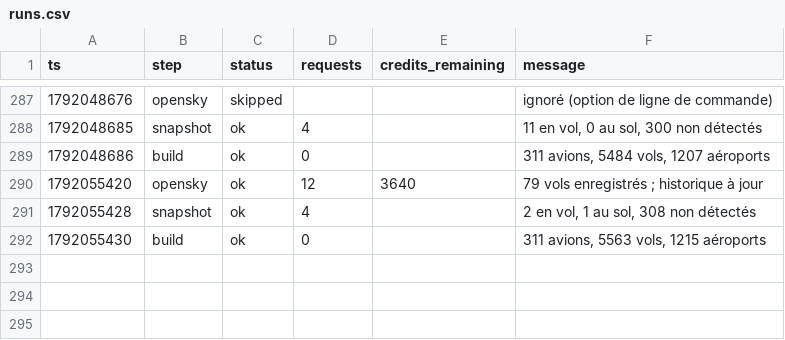
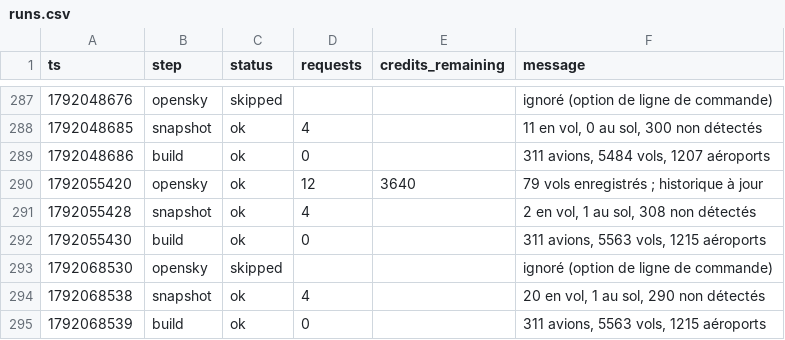
Before and after one commit to phelelep/Jet_Scrapper, a CSV file: data/runs.csv, drawn as a sheet; only a part is shown, gaps mark what is left out; the diff names each change by its address in the sheet, - before the commit and + after, or states it on an @@ line.

```diff
--- a/data/runs.csv
+++ b/data/runs.csv
+row 293: 1792068530 | opensky | skipped |  |  | ignoré (option de ligne de commande)
+row 294: 1792068538 | snapshot | ok | 4 |  | 20 en vol, 1 au sol, 290 non détectés
+row 295: 1792068539 | build | ok | 0 |  | 311 avions, 5563 vols, 1215 aéroports
```
Also changed, not shown: 1 other file.
